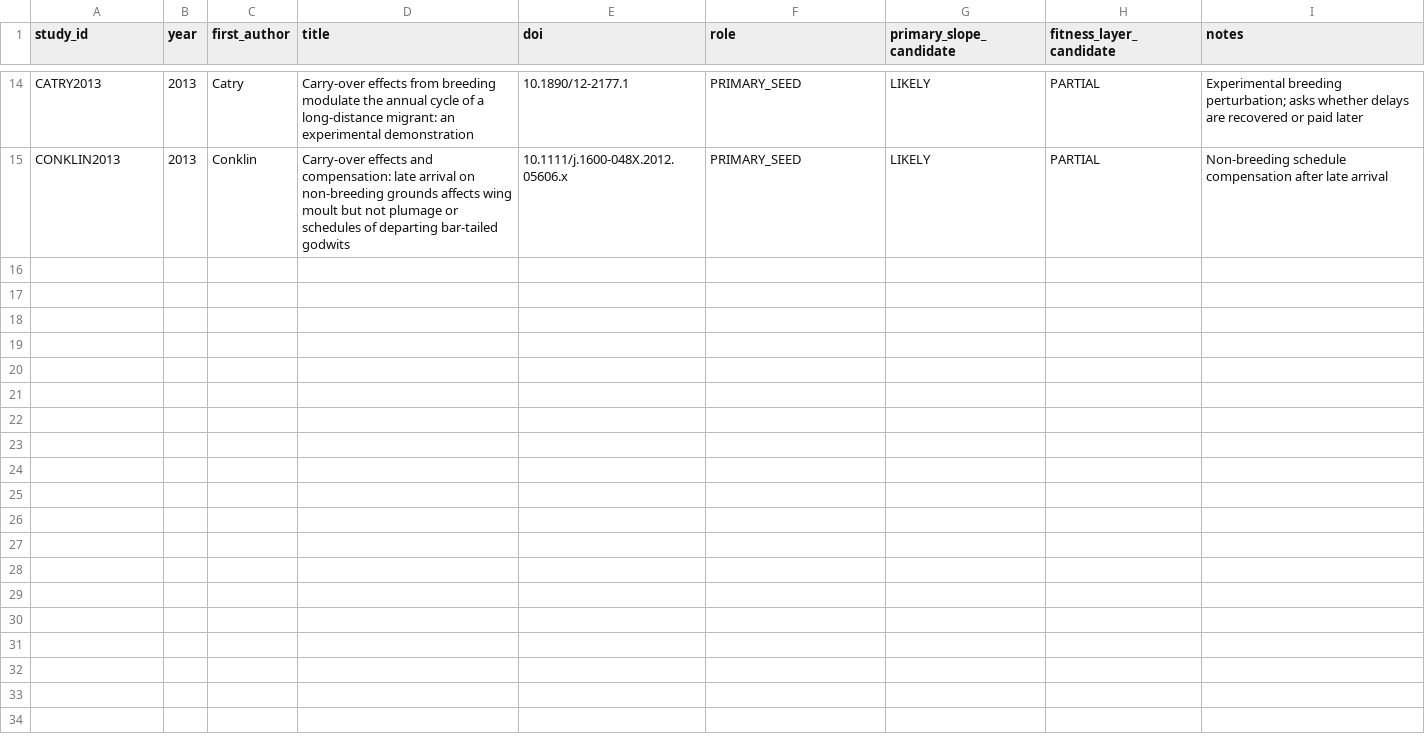
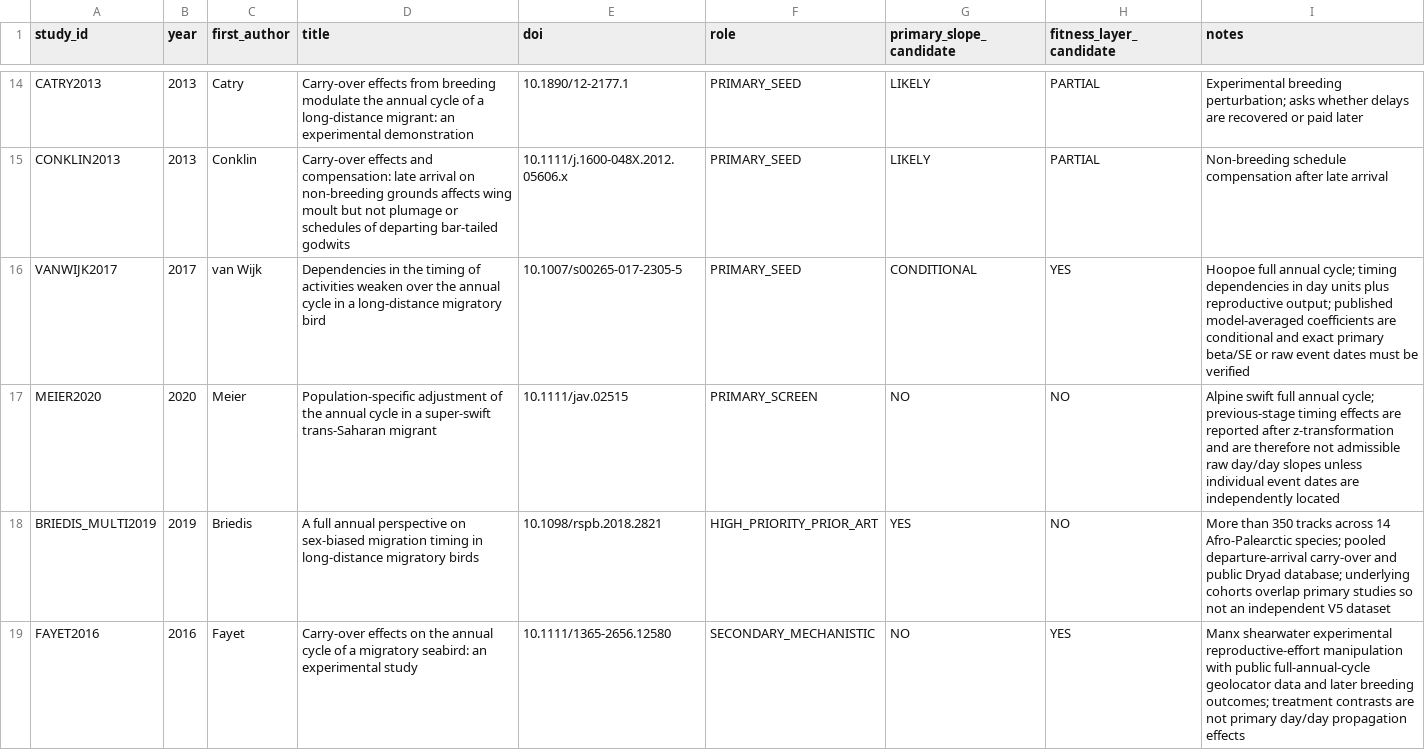
Before and after one commit to zuizui0223/payoff, a CSV file: data/payoff_b_buffer_limits_seed_corpus_20261003.csv, drawn as a sheet; only a part is shown, gaps mark what is left out.

Commit message:
PAYOFF-B V5: expand seed corpus with audited annual-cycle candidates

```diff
--- a/data/payoff_b_buffer_limits_seed_corpus_20261003.csv
+++ b/data/payoff_b_buffer_limits_seed_corpus_20261003.csv
@@ -15 +15,5 @@ CATRY2013,2013,Catry,Carry-over effects from breeding modulate the annual cycle
 CONKLIN2013,2013,Conklin,Carry-over effects and compensation: late arrival on non-breeding grounds affects wing moult but not plumage or schedules of departing bar-tailed godwits,10.1111/j.1600-048X.2012.05606.x,PRIMARY_SEED,LIKELY,PARTIAL,Non-breeding schedule compensation after late arrival
+VANWIJK2017,2017,van Wijk,Dependencies in the timing of activities weaken over the annual cycle in a long-distance migratory bird,10.1007/s00265-017-2305-5,PRIMARY_SEED,CONDITIONAL,YES,Hoopoe full annual cycle; timing dependencies in day units plus reproductive output; published model-averaged coefficients are conditional and exact primary beta/SE or raw event dates must be verified
+MEIER2020,2020,Meier,Population-specific adjustment of the annual cycle in a super-swift trans-Saharan migrant,10.1111/jav.02515,PRIMARY_SCREEN,NO,NO,Alpine swift full annual cycle; previous-stage timing effects are reported after z-transformation and are therefore not admissible raw day/day slopes unless individual event dates are independently located
+BRIEDIS_MULTI2019,2019,Briedis,A full annual perspective on sex-biased migration timing in long-distance migratory birds,10.1098/rspb.2018.2821,HIGH_PRIORITY_PRIOR_ART,YES,NO,More than 350 tracks across 14 Afro-Palearctic species; pooled departure-arrival carry-over and public Dryad database; underlying cohorts overlap primary studies so not an independent V5 dataset
+FAYET2016,2016,Fayet,Carry-over effects on the annual cycle of a migratory seabird: an experimental study,10.1111/1365-2656.12580,SECONDARY_MECHANISTIC,NO,YES,Manx shearwater experimental reproductive-effort manipulation with public full-annual-cycle geolocator data and later breeding outcomes; treatment contrasts are not primary day/day propagation effects
```
